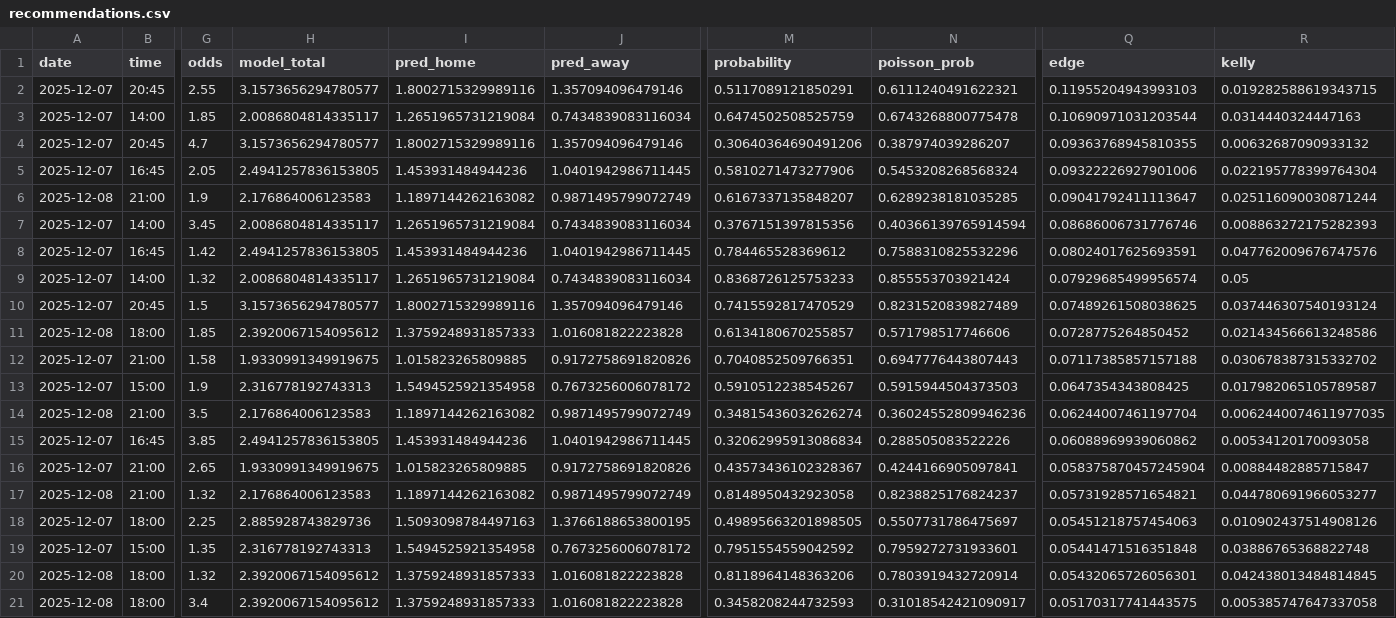
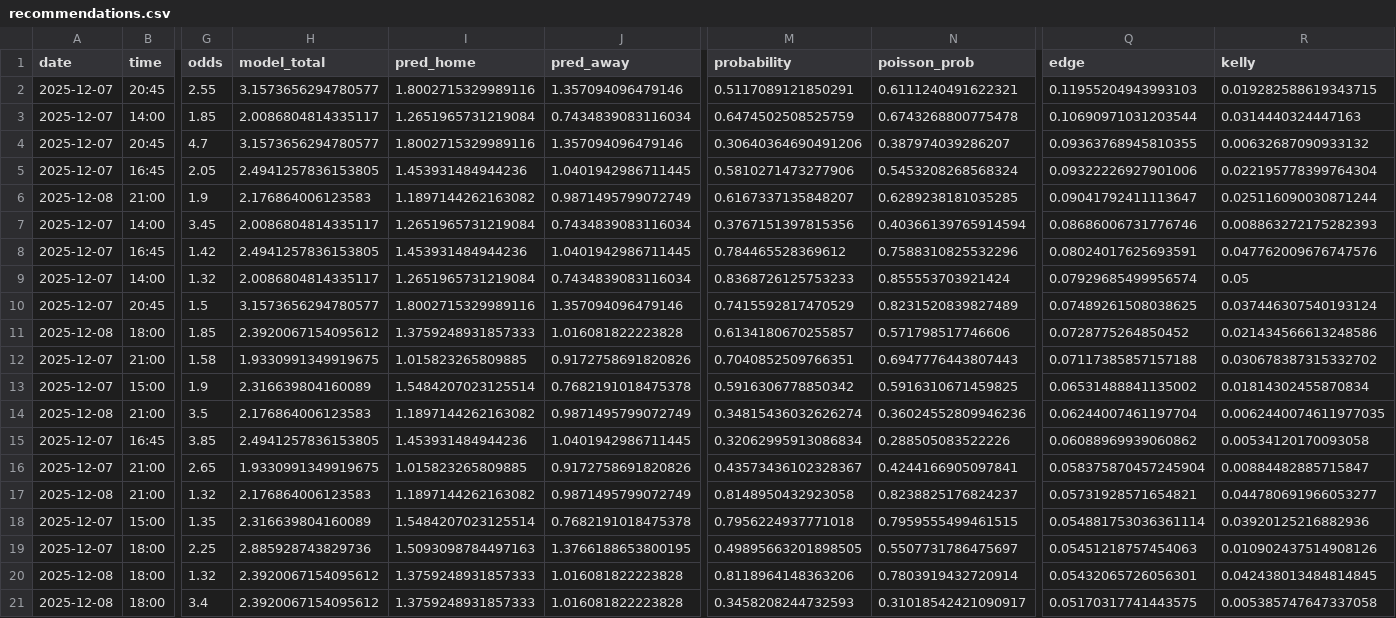
Before and after one commit to kevsman/bet, a CSV file: data/processed/recommendations.csv, drawn as a sheet; only a part is shown, gaps mark what is left out; removed rows and columns are numbered as before the commit, all else as after; rows hold the shown columns only; the diff names each change by its address in the sheet, - before the commit and + after, or states it on an @@ line.

```diff
--- a/data/processed/recommendations.csv
+++ b/data/processed/recommendations.csv
-H13 (model_total): 2.316778192743313
+H13 (model_total): 2.316639804160089
-I13 (pred_home): 1.5494525921354958
+I13 (pred_home): 1.5484207023125514
-J13 (pred_away): 0.7673256006078172
+J13 (pred_away): 0.7682191018475378
-M13 (probability): 0.5910512238545267
+M13 (probability): 0.5916306778850342
-N13 (poisson_prob): 0.5915944504373503
+N13 (poisson_prob): 0.5916310671459825
-Q13 (edge): 0.0647354343808425
+Q13 (edge): 0.06531488841135002
-R13 (kelly): 0.017982065105789587
+R13 (kelly): 0.01814302455870834
+row 18: 2025-12-07 | 15:00 | 1.35 | 2.316639804160089 | 1.5484207023125514 | 0.7682191018475378 | 0.7956224937771018 | 0.7959555499461515 | 0.054881753036361114 | 0.03920125216882936
-row 19: 2025-12-07 | 15:00 | 1.35 | 2.316778192743313 | 1.5494525921354958 | 0.7673256006078172 | 0.7951554559042592 | 0.7959272731933601 | 0.05441471516351848 | 0.03886765368822748
```
Also changed, not shown: 4 other files.
